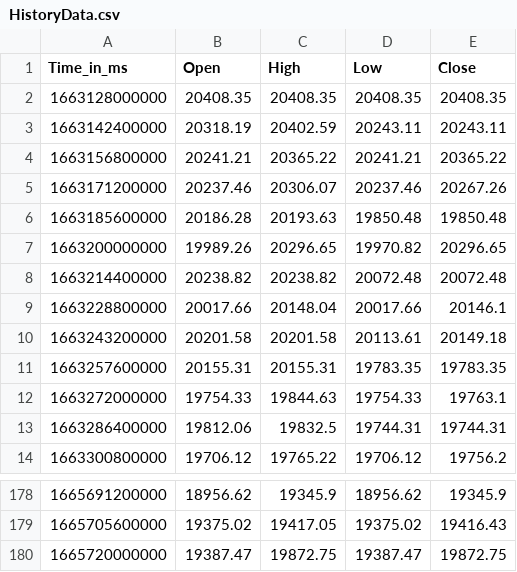
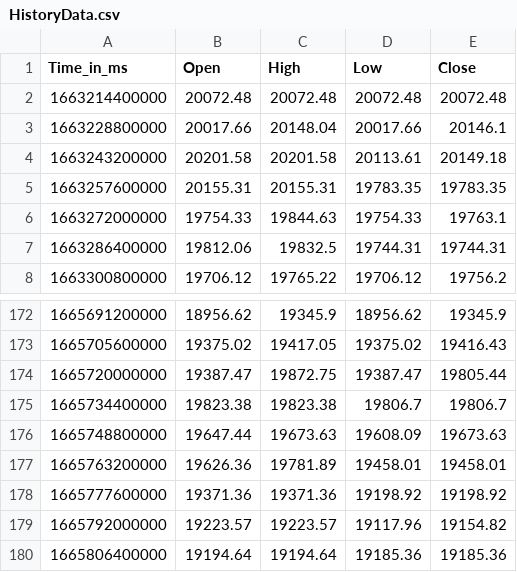
Before and after one commit to krishnajiraoh/my-crypto-world, a CSV file: forecast/data/HistoryData.csv, drawn as a sheet; only a part is shown, gaps mark what is left out.

Commit message:
Updated by Ingestion script using PyGithub API

```diff
--- a/forecast/data/HistoryData.csv
+++ b/forecast/data/HistoryData.csv
@@ -1,9 +1,3 @@
 Time_in_ms,Open,High,Low,Close
-1663128000000,20408.35,20408.35,20408.35,20408.35
-1663142400000,20318.19,20402.59,20243.11,20243.11
-1663156800000,20241.21,20365.22,20241.21,20365.22
-1663171200000,20237.46,20306.07,20237.46,20267.26
-1663185600000,20186.28,20193.63,19850.48,19850.48
-1663200000000,19989.26,20296.65,19970.82,20296.65
-1663214400000,20238.82,20238.82,20072.48,20072.48
+1663214400000,20072.48,20072.48,20072.48,20072.48
 1663228800000,20017.66,20148.04,20017.66,20146.1
@@ -179,2 +173,8 @@ Time_in_ms,Open,High,Low,Close
 1665705600000,19375.02,19417.05,19375.02,19416.43
-1665720000000,19387.47,19872.75,19387.47,19872.75
+1665720000000,19387.47,19872.75,19387.47,19805.44
+1665734400000,19823.38,19823.38,19806.7,19806.7
+1665748800000,19647.44,19673.63,19608.09,19673.63
+1665763200000,19626.36,19781.89,19458.01,19458.01
+1665777600000,19371.36,19371.36,19198.92,19198.92
+1665792000000,19223.57,19223.57,19117.96,19154.82
+1665806400000,19194.64,19194.64,19185.36,19185.36
```
